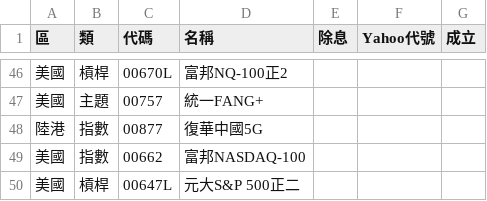
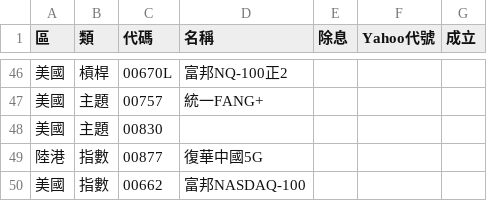
Before and after one commit to sunhome1220/etf-returns, a CSV file: stocks.csv, drawn as a sheet; only a part is shown, gaps mark what is left out; the shorter side is filled out with more unchanged rows; the diff names each change by its address in the sheet, - before the commit and + after, or states it on an @@ line.

```diff
--- a/stocks.csv
+++ b/stocks.csv
+row 48: 美國 | 主題 | 00830
```
Also changed, not shown: 1 other file.
